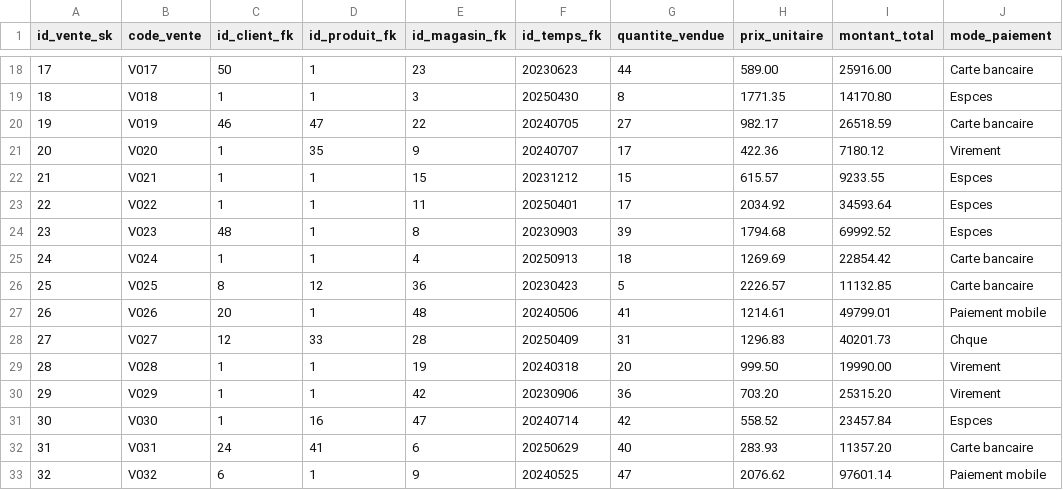
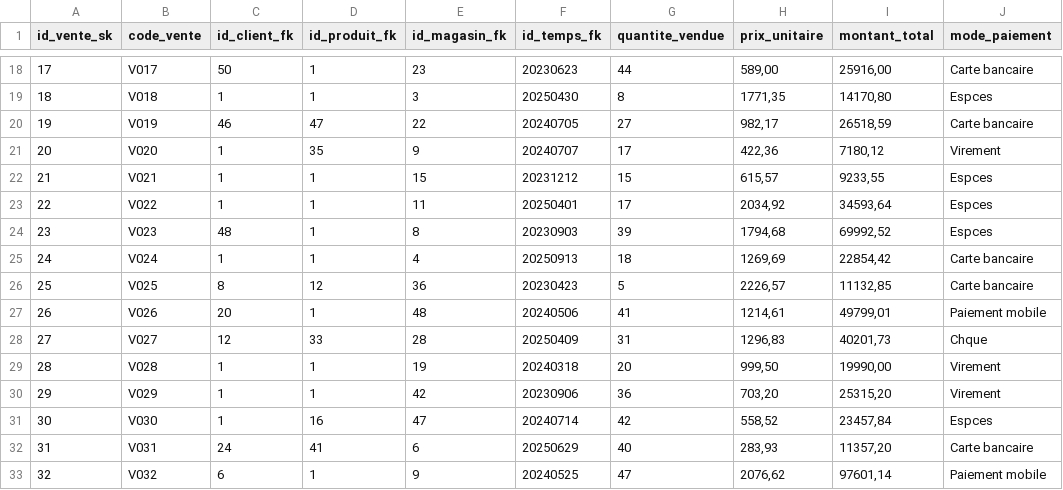
Before and after one commit to lahsainiyassine/TP2-bi, a CSV file: donnees_powerbi/fait_ventes.csv, drawn as a sheet; only a part is shown, gaps mark what is left out; the diff covers the shown part only.

```diff
--- a/donnees_powerbi/fait_ventes.csv
+++ b/donnees_powerbi/fait_ventes.csv
@@ -18,16 +18,16 @@
-"17","V017","50","1","23","20230623","44","589.00","25916.00","Carte bancaire"
-"18","V018","1","1","3","20250430","8","1771.35","14170.80","Espces"
-"19","V019","46","47","22","20240705","27","982.17","26518.59","Carte bancaire"
-"20","V020","1","35","9","20240707","17","422.36","7180.12","Virement"
-"21","V021","1","1","15","20231212","15","615.57","9233.55","Espces"
-"22","V022","1","1","11","20250401","17","2034.92","34593.64","Espces"
-"23","V023","48","1","8","20230903","39","1794.68","69992.52","Espces"
-"24","V024","1","1","4","20250913","18","1269.69","22854.42","Carte bancaire"
-"25","V025","8","12","36","20230423","5","2226.57","11132.85","Carte bancaire"
-"26","V026","20","1","48","20240506","41","1214.61","49799.01","Paiement mobile"
-"27","V027","12","33","28","20250409","31","1296.83","40201.73","Chque"
-"28","V028","1","1","19","20240318","20","999.50","19990.00","Virement"
-"29","V029","1","1","42","20230906","36","703.20","25315.20","Virement"
-"30","V030","1","16","47","20240714","42","558.52","23457.84","Espces"
-"31","V031","24","41","6","20250629","40","283.93","11357.20","Carte bancaire"
-"32","V032","6","1","9","20240525","47","2076.62","97601.14","Paiement mobile"
+"17","V017","50","1","23","20230623","44","589,00","25916,00","Carte bancaire"
+"18","V018","1","1","3","20250430","8","1771,35","14170,80","Espces"
+"19","V019","46","47","22","20240705","27","982,17","26518,59","Carte bancaire"
+"20","V020","1","35","9","20240707","17","422,36","7180,12","Virement"
+"21","V021","1","1","15","20231212","15","615,57","9233,55","Espces"
+"22","V022","1","1","11","20250401","17","2034,92","34593,64","Espces"
+"23","V023","48","1","8","20230903","39","1794,68","69992,52","Espces"
+"24","V024","1","1","4","20250913","18","1269,69","22854,42","Carte bancaire"
+"25","V025","8","12","36","20230423","5","2226,57","11132,85","Carte bancaire"
+"26","V026","20","1","48","20240506","41","1214,61","49799,01","Paiement mobile"
+"27","V027","12","33","28","20250409","31","1296,83","40201,73","Chque"
+"28","V028","1","1","19","20240318","20","999,50","19990,00","Virement"
+"29","V029","1","1","42","20230906","36","703,20","25315,20","Virement"
+"30","V030","1","16","47","20240714","42","558,52","23457,84","Espces"
+"31","V031","24","41","6","20250629","40","283,93","11357,20","Carte bancaire"
+"32","V032","6","1","9","20240525","47","2076,62","97601,14","Paiement mobile"
```
Also changed, not shown: 68 edited cells elsewhere in this file, donnees_powerbi/dim_magasin.csv, donnees_powerbi/dim_produit.csv.
